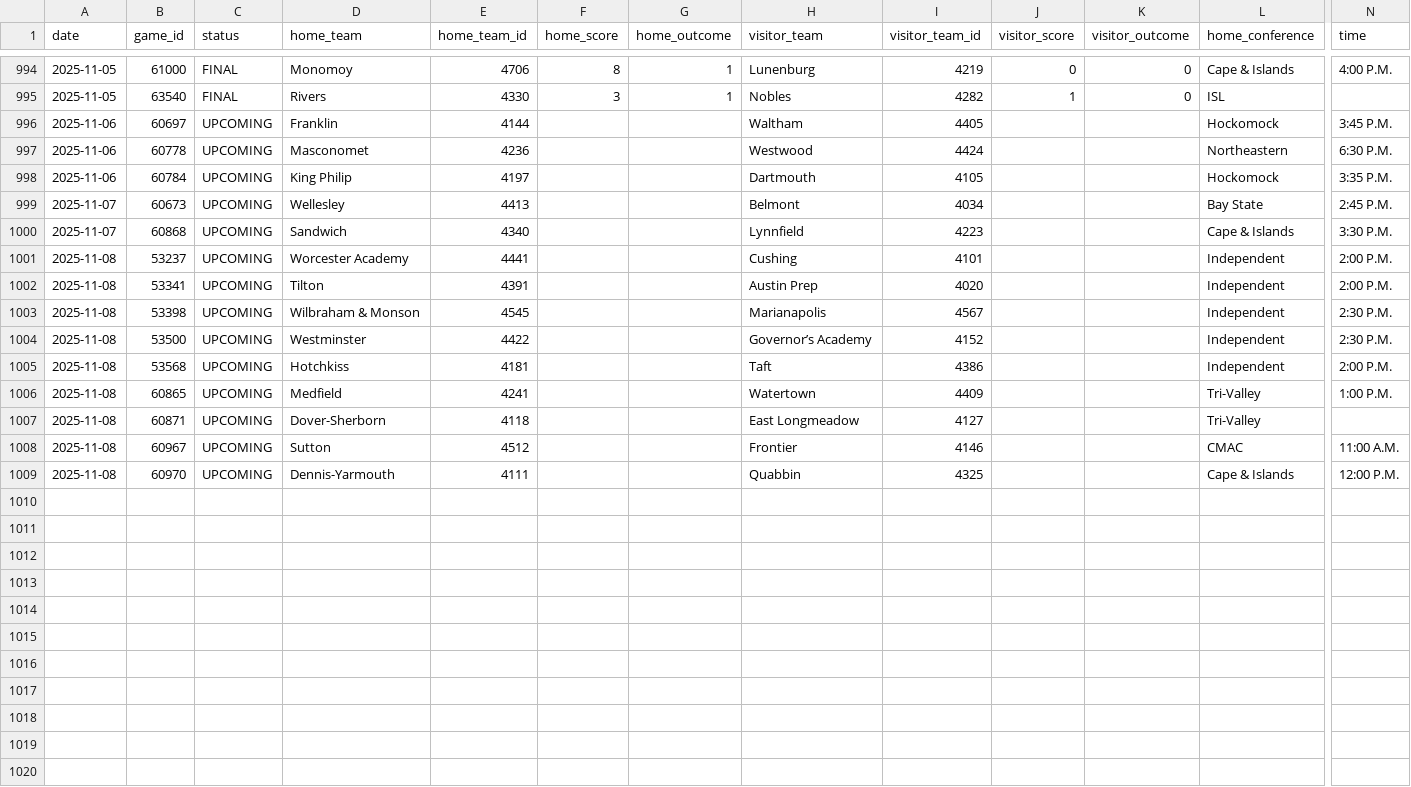
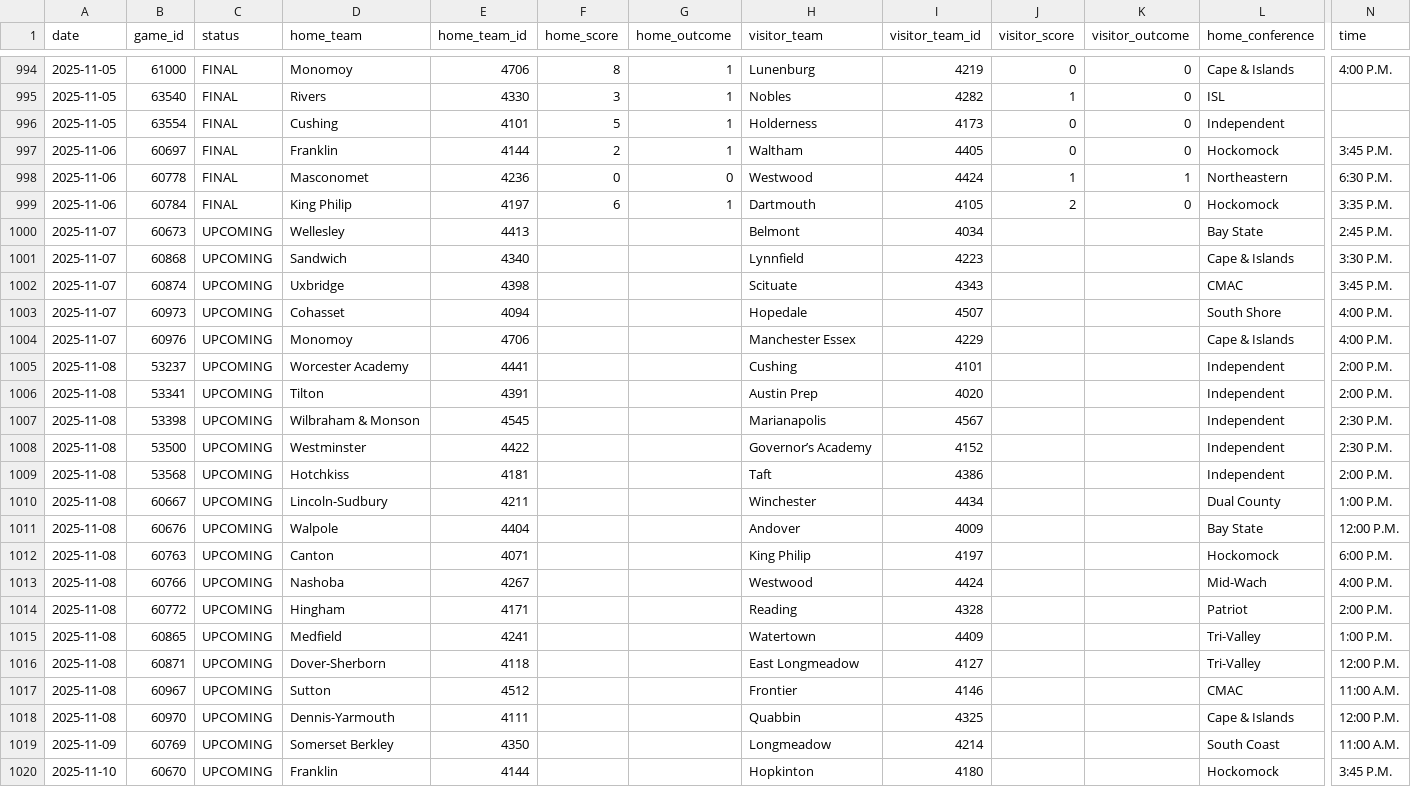
Before and after one commit to bwbensonjr/high-school-sports, a CSV file: data/field-hockey-2025.csv, drawn as a sheet; only a part is shown, gaps mark what is left out; addresses are those after the commit; rows hold the shown columns only; the diff names each change by its address in the sheet, - before the commit and + after, or states it on an @@ line.

```diff
--- a/data/field-hockey-2025.csv
+++ b/data/field-hockey-2025.csv
+row 996: 2025-11-05 | 63554 | FINAL | Cushing | 4101 | 5 | 1 | Holderness | 4173 | 0 | 0 | Independent
-C997:C999 (status): UPCOMING
+C997:C999 (status): FINAL
-F997 (home_score): (empty)
+F997 (home_score): 2
-G997 (home_outcome): (empty)
+G997 (home_outcome): 1
-J997 (visitor_score): (empty)
+J997 (visitor_score): 0
-K997 (visitor_outcome): (empty)
+K997 (visitor_outcome): 0
-F998 (home_score): (empty)
+F998 (home_score): 0
-G998 (home_outcome): (empty)
+G998 (home_outcome): 0
-J998 (visitor_score): (empty)
+J998 (visitor_score): 1
-K998 (visitor_outcome): (empty)
+K998 (visitor_outcome): 1
-F999 (home_score): (empty)
+F999 (home_score): 6
-G999 (home_outcome): (empty)
+G999 (home_outcome): 1
-J999 (visitor_score): (empty)
+J999 (visitor_score): 2
-K999 (visitor_outcome): (empty)
+K999 (visitor_outcome): 0
+row 1002: 2025-11-07 | 60874 | UPCOMING | Uxbridge | 4398 |  |  | Scituate | 4343 |  |  | CMAC | 3:45 P.M.
+row 1003: 2025-11-07 | 60973 | UPCOMING | Cohasset | 4094 |  |  | Hopedale | 4507 |  |  | South Shore | 4:00 P.M.
+row 1004: 2025-11-07 | 60976 | UPCOMING | Monomoy | 4706 |  |  | Manchester Essex | 4229 |  |  | Cape & Islands | 4:00 P.M.
+row 1010: 2025-11-08 | 60667 | UPCOMING | Lincoln-Sudbury | 4211 |  |  | Winchester | 4434 |  |  | Dual County | 1:00 P.M.
+row 1011: 2025-11-08 | 60676 | UPCOMING | Walpole | 4404 |  |  | Andover | 4009 |  |  | Bay State | 12:00 P.M.
+row 1012: 2025-11-08 | 60763 | UPCOMING | Canton | 4071 |  |  | King Philip | 4197 |  |  | Hockomock | 6:00 P.M.
+row 1013: 2025-11-08 | 60766 | UPCOMING | Nashoba | 4267 |  |  | Westwood | 4424 |  |  | Mid-Wach | 4:00 P.M.
+row 1014: 2025-11-08 | 60772 | UPCOMING | Hingham | 4171 |  |  | Reading | 4328 |  |  | Patriot | 2:00 P.M.
-N1016 (time): (empty)
+N1016 (time): 12:00 P.M.
+row 1019: 2025-11-09 | 60769 | UPCOMING | Somerset Berkley | 4350 |  |  | Longmeadow | 4214 |  |  | South Coast | 11:00 A.M.
+row 1020: 2025-11-10 | 60670 | UPCOMING | Franklin | 4144 |  |  | Hopkinton | 4180 |  |  | Hockomock | 3:45 P.M.
```
Also changed, not shown: data/boys-soccer-2025.csv, data/girls-soccer-2025.csv, 33 other files.
